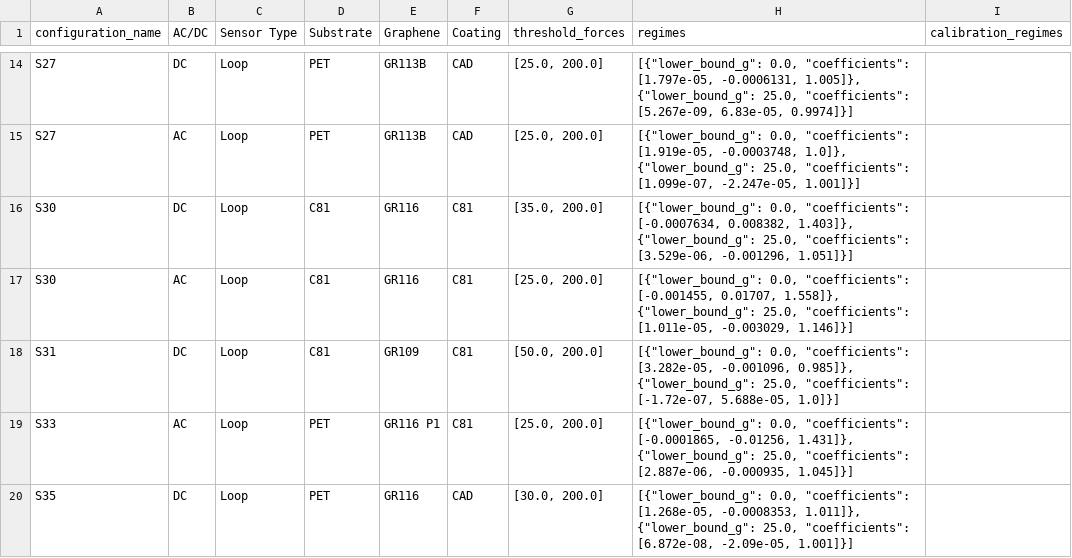
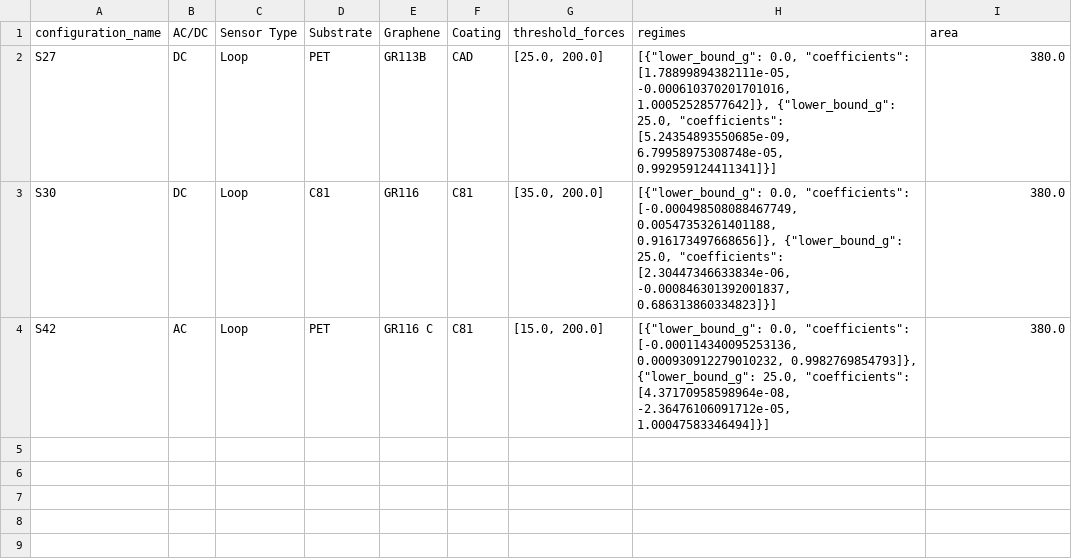
Before and after one commit to kaizar-k/Starting_UI, a CSV file: data/configurations.csv, drawn as a sheet; only a part is shown, gaps mark what is left out; removed rows and columns are numbered as before the commit, all else as after; the diff covers the shown part only; the diff names each change by its address in the sheet, - before the commit and + after, or states it on an @@ line.

Commit message:
stable point with live trace before chaning configuration curve backend and pressure conversion

```diff
--- a/data/configurations.csv
+++ b/data/configurations.csv
-I1: calibration_regimes
+I1: area
-H2 (regimes): …0.0, "coefficients": [1.797e-05, -0.0006131, 1.005]}, {"lower_bound_g": 25.0, "coefficients": [5.267e-09, 6.83e-05, 0.9974]}]
+H2 (regimes): …0.0, "coefficients": [1.78899894382111e-05, -0.000610370201701016, 1.00052528577642]}, {"lower_bound_g": 25.0, "coefficients": [5.24354893550685e-09, 6.79958975308748e-05, 0.992959124411341]}]
-I2 (area): (empty)
+I2 (area): 380.0
-row 15: S27 | AC | Loop | PET | GR113B | CAD | [25.0, 200.0] | [{"lower_bound_g": 0.0, "coefficients": [1.919e-05, -0.0003748, 1.0]}, {"lower_bound_g": 25.0, "coefficients": [1.099e-07, -2.247e-05, 1.001]}]
-H3 (regimes): …0.0, "coefficients": [-0.0007634, 0.008382, 1.403]}, {"lower_bound_g": 25.0, "coefficients": [3.529e-06, -0.001296, 1.051]}]
+H3 (regimes): …0.0, "coefficients": [-0.000498508088467749, 0.00547353261401188, 0.916173497668656]}, {"lower_bound_g": 25.0, "coefficients": [2.30447346633834e-06, -0.000846301392001837, 0.686313860334823]}]
-I3 (area): (empty)
+I3 (area): 380.0
-row 17: S30 | AC | Loop | C81 | GR116 | C81 | [25.0, 200.0] | [{"lower_bound_g": 0.0, "coefficients": [-0.001455, 0.01707, 1.558]}, {"lower_bound_g": 25.0, "coefficients": [1.011e-05, -0.003029, 1.146]}]
-row 18: S31 | DC | Loop | C81 | GR109 | C81 | [50.0, 200.0] | [{"lower_bound_g": 0.0, "coefficients": [3.282e-05, -0.001096, 0.985]}, {"lower_bound_g": 25.0, "coefficients": [-1.72e-07, 5.688e-05, 1.0]}]
-A4 (configuration_name): S33
+A4 (configuration_name): S42
-E4 (Graphene): GR116 P1
+E4 (Graphene): GR116 C
-G4 (threshold_forces): [25.0, 200.0]
+G4 (threshold_forces): [15.0, 200.0]
-H4 (regimes): …0.0, "coefficients": [-0.0001865, -0.01256, 1.431]}, {"lower_bound_g": 25.0, "coefficients": [2.887e-06, -0.000935, 1.045]}]
+H4 (regimes): …0.0, "coefficients": [-0.000114340095253136, 0.000930912279010232, 0.9982769854793]}, {"lower_bound_g": 25.0, "coefficients": [4.37170958598964e-08, -2.36476106091712e-05, 1.00047583346494]}]
-I4 (area): (empty)
+I4 (area): 380.0
-row 20: S35 | DC | Loop | PET | GR116 | CAD | [30.0, 200.0] | [{"lower_bound_g": 0.0, "coefficients": [1.268e-05, -0.0008353, 1.011]}, {"lower_bound_g": 25.0, "coefficients": [6.872e-08, -2.09e-05, 1.001]}]
```
Also changed, not shown: 18 removed rows elsewhere in this file, 11 other files.
